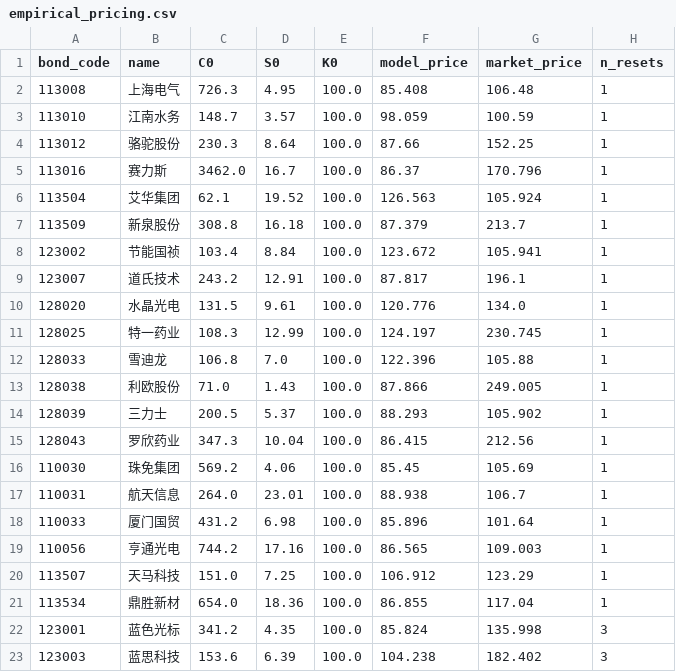
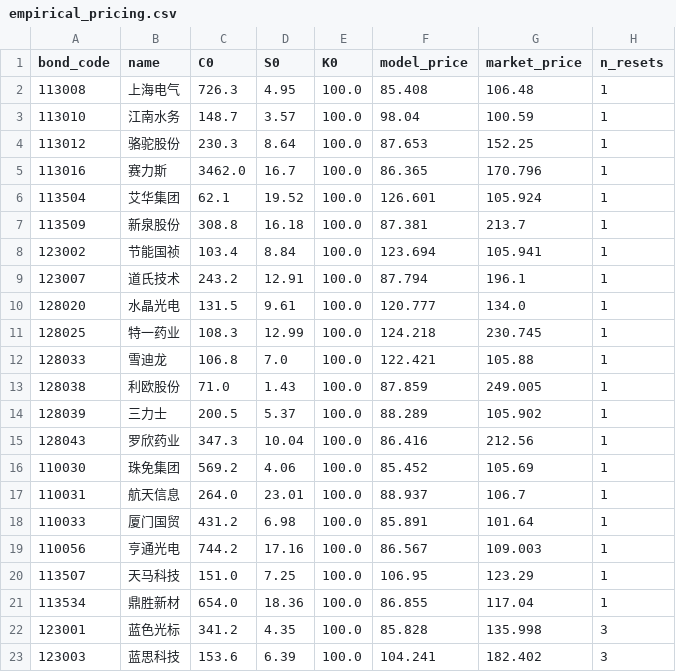
Before and after one commit to huxiaopingseu/EReset_CCB, a CSV file: output/data/empirical_pricing.csv, drawn as a sheet.

```diff
--- a/output/data/empirical_pricing.csv
+++ b/output/data/empirical_pricing.csv
@@ -2,22 +2,22 @@ bond_code,name,C0,S0,K0,model_price,market_price,n_resets
 113008,上海电气,726.3,4.95,100.0,85.408,106.48,1
-113010,江南水务,148.7,3.57,100.0,98.059,100.59,1
-113012,骆驼股份,230.3,8.64,100.0,87.66,152.25,1
-113016,赛力斯,3462.0,16.7,100.0,86.37,170.796,1
-113504,艾华集团,62.1,19.52,100.0,126.563,105.924,1
-113509,新泉股份,308.8,16.18,100.0,87.379,213.7,1
-123002,节能国祯,103.4,8.84,100.0,123.672,105.941,1
-123007,道氏技术,243.2,12.91,100.0,87.817,196.1,1
-128020,水晶光电,131.5,9.61,100.0,120.776,134.0,1
-128025,特一药业,108.3,12.99,100.0,124.197,230.745,1
-128033,雪迪龙,106.8,7.0,100.0,122.396,105.88,1
-128038,利欧股份,71.0,1.43,100.0,87.866,249.005,1
-128039,三力士,200.5,5.37,100.0,88.293,105.902,1
-128043,罗欣药业,347.3,10.04,100.0,86.415,212.56,1
-110030,珠免集团,569.2,4.06,100.0,85.45,105.69,1
-110031,航天信息,264.0,23.01,100.0,88.938,106.7,1
-110033,厦门国贸,431.2,6.98,100.0,85.896,101.64,1
-110056,亨通光电,744.2,17.16,100.0,86.565,109.003,1
-113507,天马科技,151.0,7.25,100.0,106.912,123.29,1
+113010,江南水务,148.7,3.57,100.0,98.04,100.59,1
+113012,骆驼股份,230.3,8.64,100.0,87.653,152.25,1
+113016,赛力斯,3462.0,16.7,100.0,86.365,170.796,1
+113504,艾华集团,62.1,19.52,100.0,126.601,105.924,1
+113509,新泉股份,308.8,16.18,100.0,87.381,213.7,1
+123002,节能国祯,103.4,8.84,100.0,123.694,105.941,1
+123007,道氏技术,243.2,12.91,100.0,87.794,196.1,1
+128020,水晶光电,131.5,9.61,100.0,120.777,134.0,1
+128025,特一药业,108.3,12.99,100.0,124.218,230.745,1
+128033,雪迪龙,106.8,7.0,100.0,122.421,105.88,1
+128038,利欧股份,71.0,1.43,100.0,87.859,249.005,1
+128039,三力士,200.5,5.37,100.0,88.289,105.902,1
+128043,罗欣药业,347.3,10.04,100.0,86.416,212.56,1
+110030,珠免集团,569.2,4.06,100.0,85.452,105.69,1
+110031,航天信息,264.0,23.01,100.0,88.937,106.7,1
+110033,厦门国贸,431.2,6.98,100.0,85.891,101.64,1
+110056,亨通光电,744.2,17.16,100.0,86.567,109.003,1
+113507,天马科技,151.0,7.25,100.0,106.95,123.29,1
 113534,鼎胜新材,654.0,18.36,100.0,86.855,117.04,1
-123001,蓝色光标,341.2,4.35,100.0,85.824,135.998,3
-123003,蓝思科技,153.6,6.39,100.0,104.238,182.402,3
+123001,蓝色光标,341.2,4.35,100.0,85.828,135.998,3
+123003,蓝思科技,153.6,6.39,100.0,104.241,182.402,3
```
Also changed, not shown: output/data/e2_reset_boundary.csv, output/data/e3_sensitivity.csv, 14 other files.
